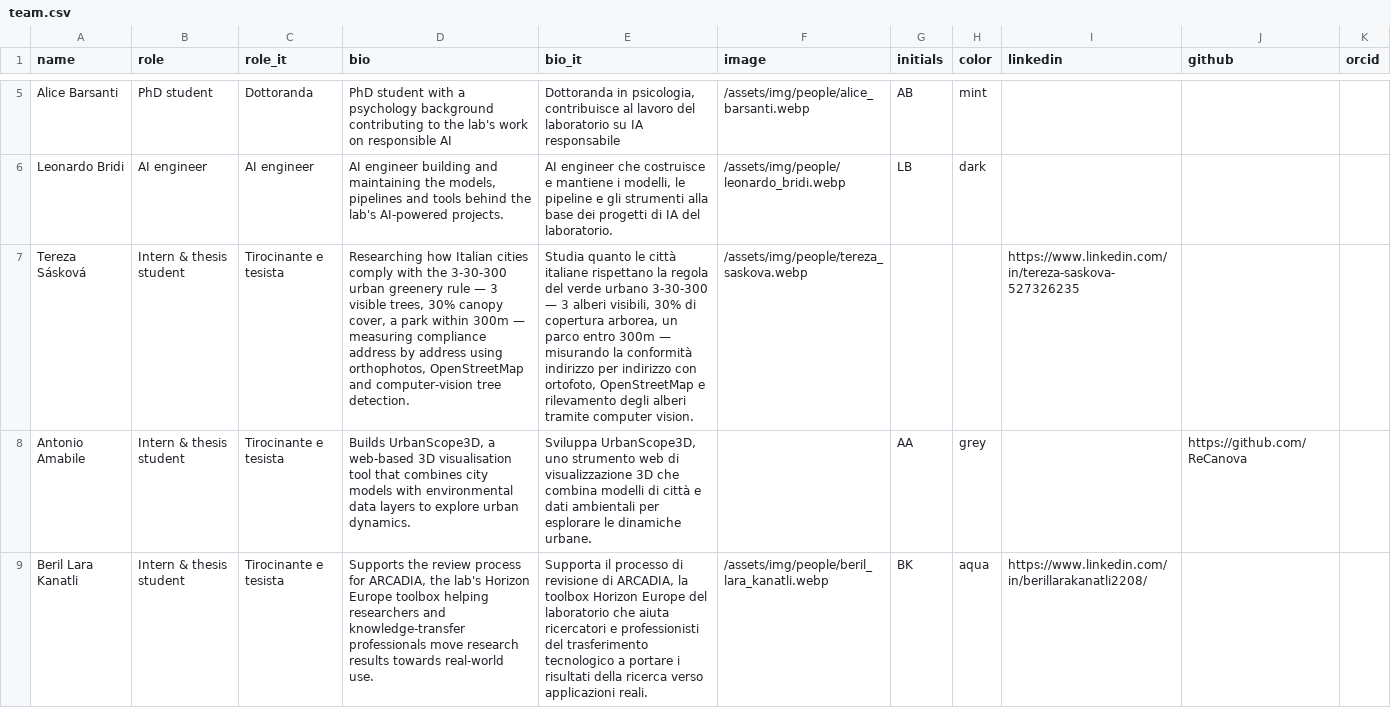
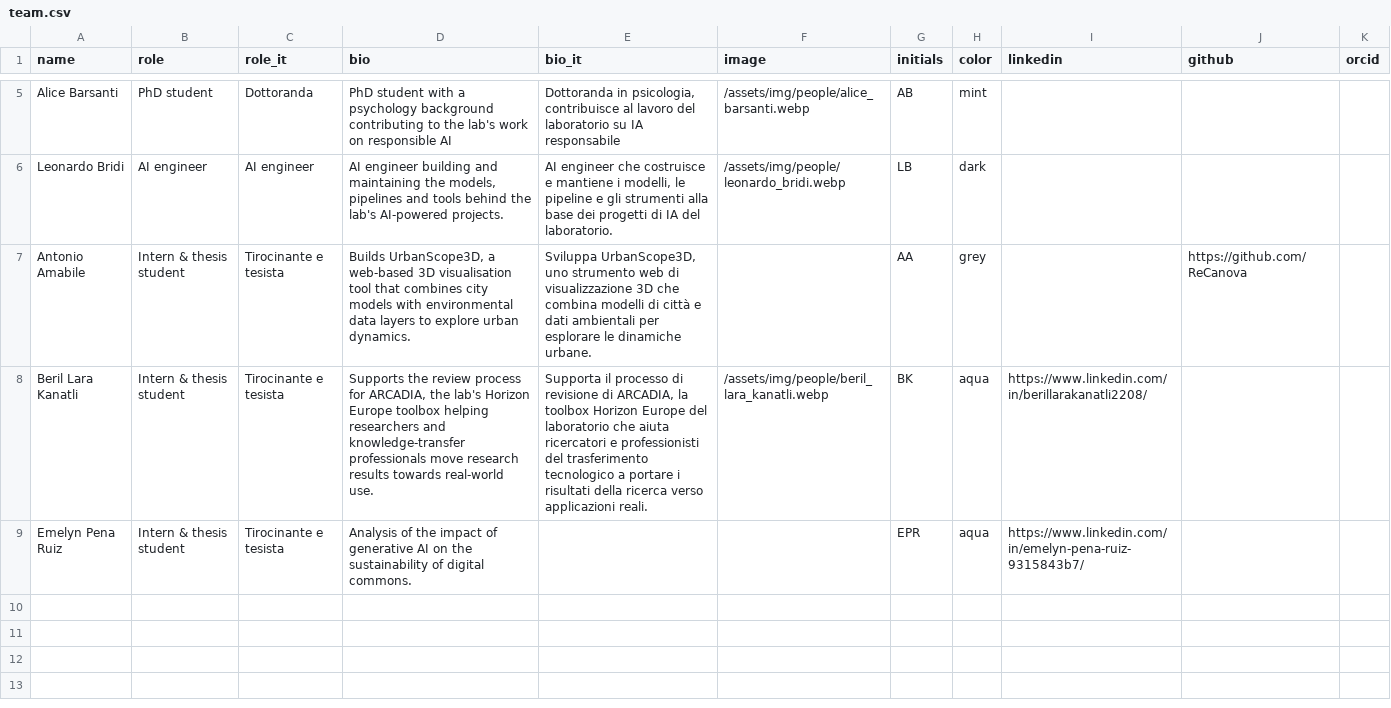
Before and after one commit to dclfbk/web, a CSV file: docs/_data/team.csv, drawn as a sheet; only a part is shown, gaps mark what is left out; removed rows and columns are numbered as before the commit, all else as after; the diff names each change by its address in the sheet, - before the commit and + after, or states it on an @@ line.

```diff
--- a/docs/_data/team.csv
+++ b/docs/_data/team.csv
-row 7: Tereza Sásková | Intern & thesis student | Tirocinante e tesista | Researching how Italian cities comply with the 3-30-300 urban greenery rule — 3 visible trees, 30% canopy cover, a park within 300m — measuring compliance address by address using orthophotos, OpenStreetMap and computer-vision tree detection. | Studia quanto le città italiane rispettano la regola del verde urbano 3-30-300 — 3 alberi visibili, 30% di copertura arborea, un parco entro 300m — misurando la conformità indirizzo per indirizzo con ortofoto, OpenStreetMap e rilevamento degli alberi tramite computer vision. | /assets/img/people/tereza_saskova.webp |  |  | https://www.linkedin.com/in/tereza-saskova-527326235
+row 9: Emelyn Pena Ruiz | Intern & thesis student | Tirocinante e tesista | Analysis of the impact of generative AI on the sustainability of digital commons. |  |  | EPR | aqua | https://www.linkedin.com/in/emelyn-pena-ruiz-9315843b7/
```
Also changed, not shown: docs/_data/alumni.csv.
